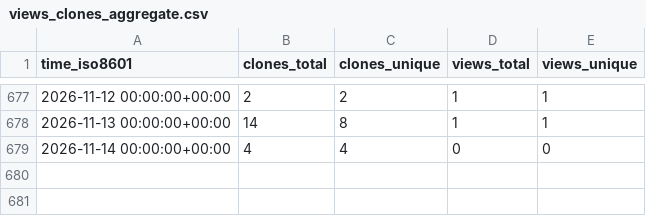
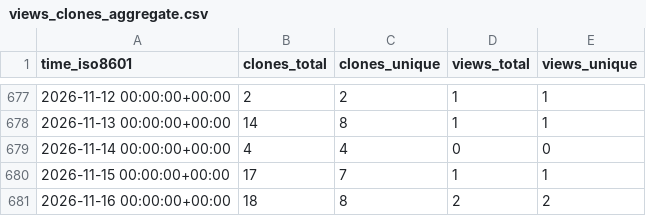
Before and after one commit to Zheng206/ComBatFamQC, a CSV file: Zheng206/ComBatFamQC/ghrs-data/views_clones_aggregate.csv, drawn as a sheet; only a part is shown, gaps mark what is left out.

```diff
--- a/Zheng206/ComBatFamQC/ghrs-data/views_clones_aggregate.csv
+++ b/Zheng206/ComBatFamQC/ghrs-data/views_clones_aggregate.csv
@@ -679 +679,3 @@ time_iso8601,clones_total,clones_unique,views_total,views_unique
 2026-11-14 00:00:00+00:00,4,4,0,0
+2026-11-15 00:00:00+00:00,17,7,1,1
+2026-11-16 00:00:00+00:00,18,8,2,2
```
Also changed, not shown: 1 other file.
